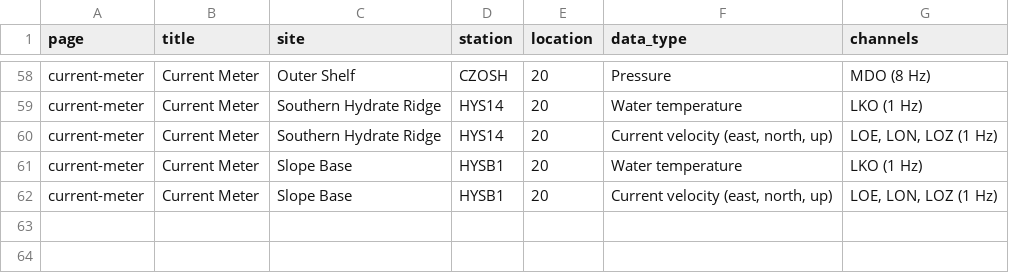
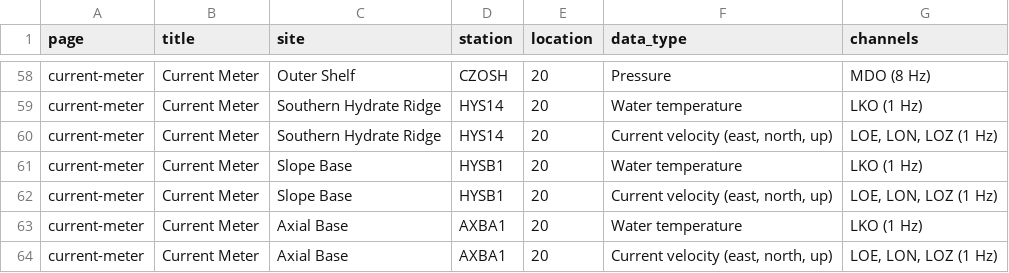
Before and after one commit to coszo-hub/coszo-hub.github.io, a CSV file: data/data_channels.csv, drawn as a sheet; only a part is shown, gaps mark what is left out; the diff names each change by its address in the sheet, - before the commit and + after, or states it on an @@ line.

Commit message:
Current meter: the Axial Base VEL3D stream
OO.AXBA1 location 20 carries the same Nobska MAVS-4 VEL3D Series B as
Hydrate Ridge and Slope Base - water temperature (LKO) and current
velocity (LOE, LON, LOZ) at 1 Hz. Axial Base already appears on the
Absolute Seafloor Pressure page; this gives it the same treatment here.
Links verified.

```diff
--- a/data/data_channels.csv
+++ b/data/data_channels.csv
+row 63: current-meter | Current Meter | Axial Base | AXBA1 | 20 | Water temperature | LKO (1 Hz)
+row 64: current-meter | Current Meter | Axial Base | AXBA1 | 20 | Current velocity (east, north, up) | LOE, LON, LOZ (1 Hz)
```
Also changed, not shown: 2 other files.
